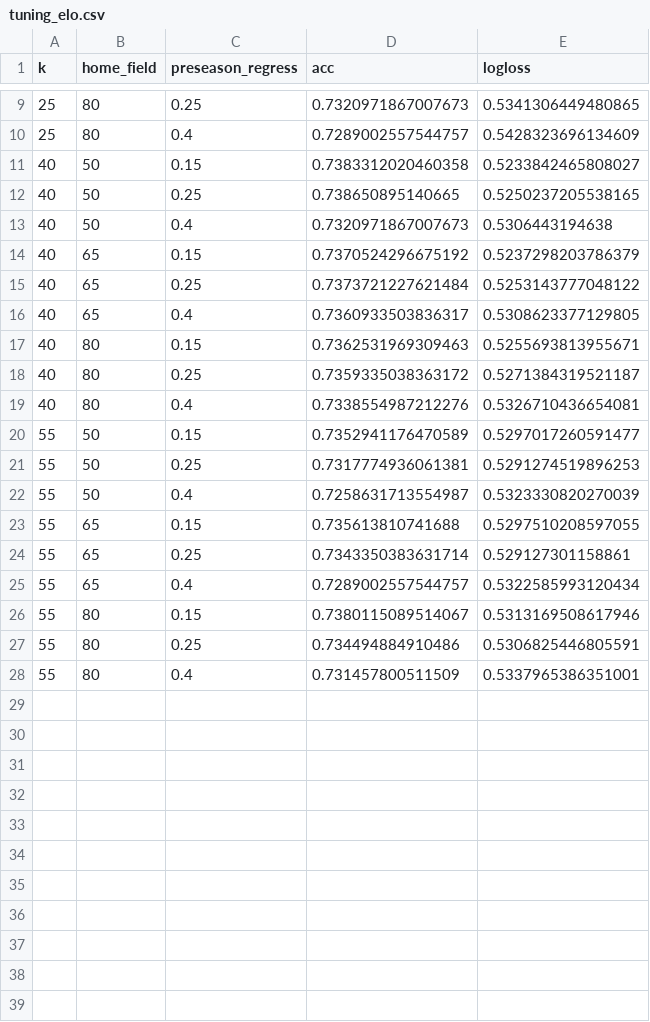
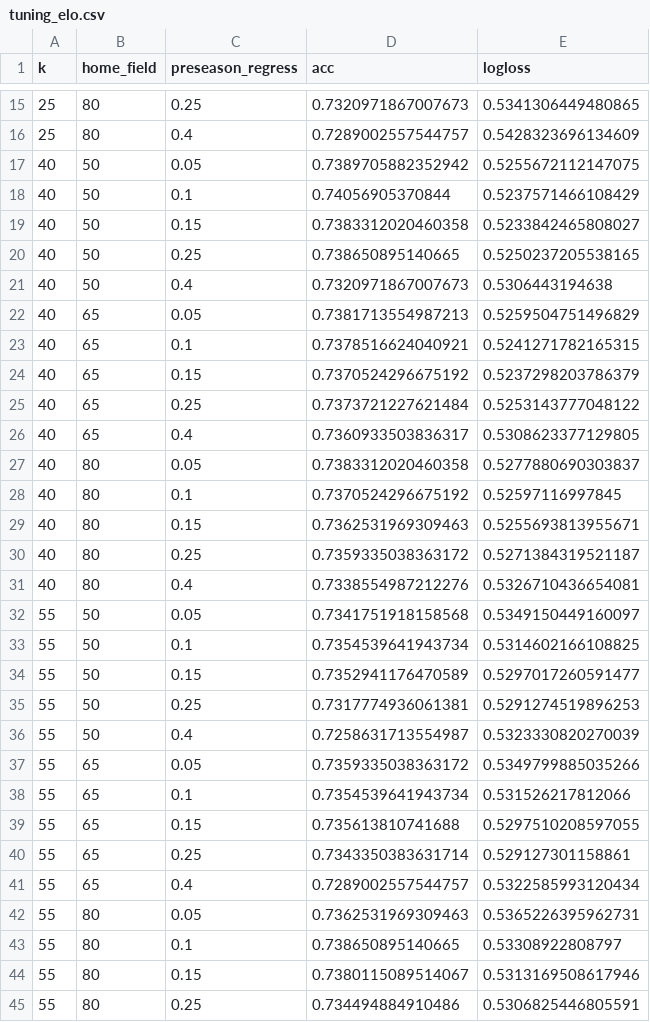
Before and after one commit to calvinpozderac-claude/cfb_rankings, a CSV file: results/tuning_elo.csv, drawn as a sheet; only a part is shown, gaps mark what is left out; the shorter side is filled out with more unchanged rows; the diff covers the shown part only; the diff names each change by its address in the sheet, - before the commit and + after, or states it on an @@ line.

```diff
--- a/results/tuning_elo.csv
+++ b/results/tuning_elo.csv
+row 17: 40 | 50 | 0.05 | 0.7389705882352942 | 0.5255672112147075
+row 18: 40 | 50 | 0.1 | 0.74056905370844 | 0.5237571466108429
+row 22: 40 | 65 | 0.05 | 0.7381713554987213 | 0.5259504751496829
+row 23: 40 | 65 | 0.1 | 0.7378516624040921 | 0.5241271782165315
+row 27: 40 | 80 | 0.05 | 0.7383312020460358 | 0.5277880690303837
+row 28: 40 | 80 | 0.1 | 0.7370524296675192 | 0.52597116997845
+row 32: 55 | 50 | 0.05 | 0.7341751918158568 | 0.5349150449160097
+row 33: 55 | 50 | 0.1 | 0.7354539641943734 | 0.5314602166108825
+row 37: 55 | 65 | 0.05 | 0.7359335038363172 | 0.5349799885035266
+row 38: 55 | 65 | 0.1 | 0.7354539641943734 | 0.531526217812066
+row 42: 55 | 80 | 0.05 | 0.7362531969309463 | 0.5365226395962731
+row 43: 55 | 80 | 0.1 | 0.738650895140665 | 0.53308922808797
```
Also changed, not shown: 6 added rows elsewhere in this file, results/calibration_ensemble.csv, results/metrics_by_season.csv, 18 other files.
